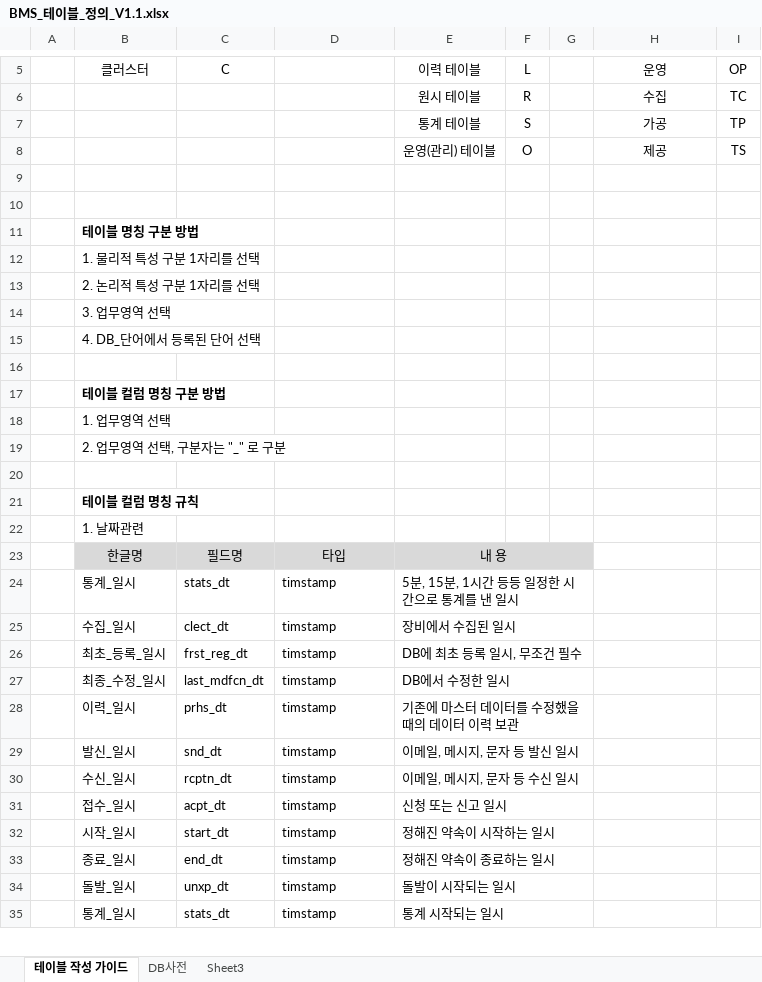
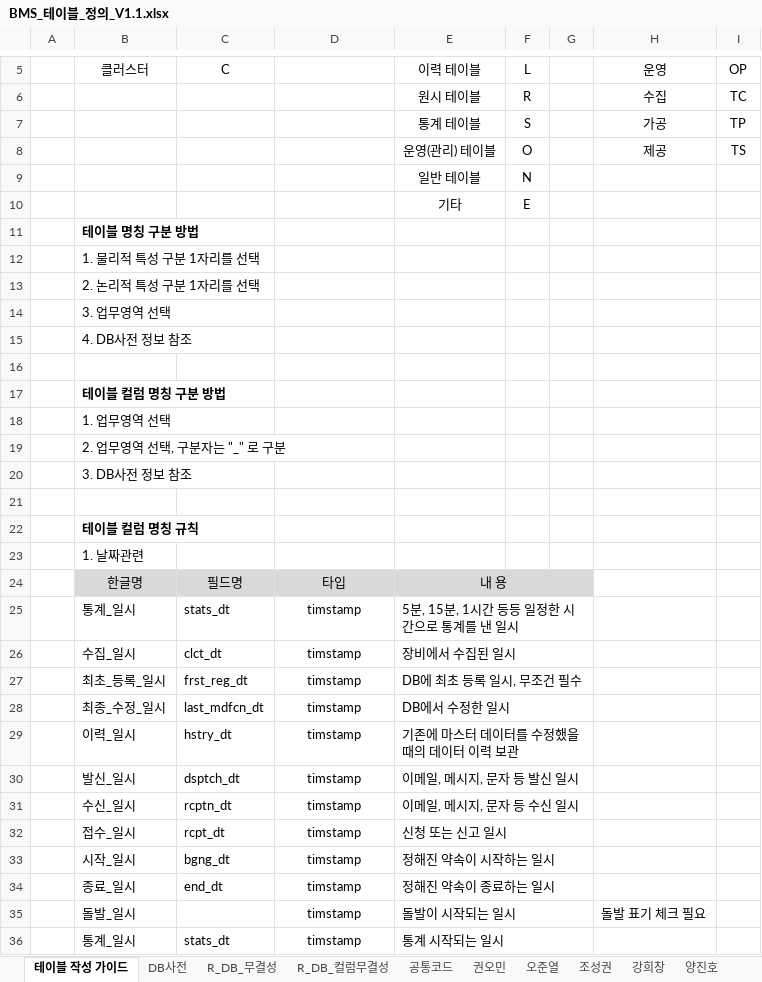
Before and after one commit to CERO-SOLUTION/db-naming-converter, an Excel workbook: BMS_테이블_정의_V1.1.xlsx, sheet 테이블 작성 가이드, drawn as a sheet; only a part is shown, gaps mark what is left out; values as stored, in another font and other column widths than the file's, no borders; charts and pictures not drawn; addresses are those after the commit; the diff covers the shown part only; the diff names each change by its address in the sheet, - before the commit and + after, or states it on an @@ line.

```diff
--- a/BMS_테이블_정의_V1.1.xlsx (sheet 테이블 작성 가이드)
+++ b/BMS_테이블_정의_V1.1.xlsx (sheet 테이블 작성 가이드)
-sheet tab: Sheet3
+sheet tab: R_DB_무결성
+sheet tab: R_DB_컬럼무결성
+sheet tab: 공통코드
+sheet tab: 권오민
+sheet tab: 오준열
+sheet tab: 조성권
+sheet tab: 강희창
+sheet tab: 양진호
-row 9: (empty)
+row 9:  |  |  |  | 일반 테이블 | N
-row 10: (empty)
+row 10:  |  |  |  | 기타 | E
-B15: 4. DB_단어에서 등록된 단어 선택
+B15: 4. DB사전 정보 참조
+row 20:  | 3. DB사전 정보 참조
-F24:G24 fill: #D9D9D9
+F24:G24 fill: none
-D25:D36 alignment: left
+D25:D36 alignment: center
-C26: clect_dt
+C26: clct_dt
-C29: prhs_dt
+C29: hstry_dt
-C30: snd_dt
+C30: dsptch_dt
-C32: acpt_dt
+C32: rcpt_dt
-C33: start_dt
+C33: bgng_dt
-C35: unxp_dt
+C35: (empty)
-H35: (empty)
+H35: 돌발 표기 체크 필요
```
Also changed, not shown: 10 added rows, 15 edited cells and cell formats elsewhere in this sheet, sheet DB사전, sheet R_DB_무결성, other sheet tabs, hidden cells, charts or pictures, 1 other file.
